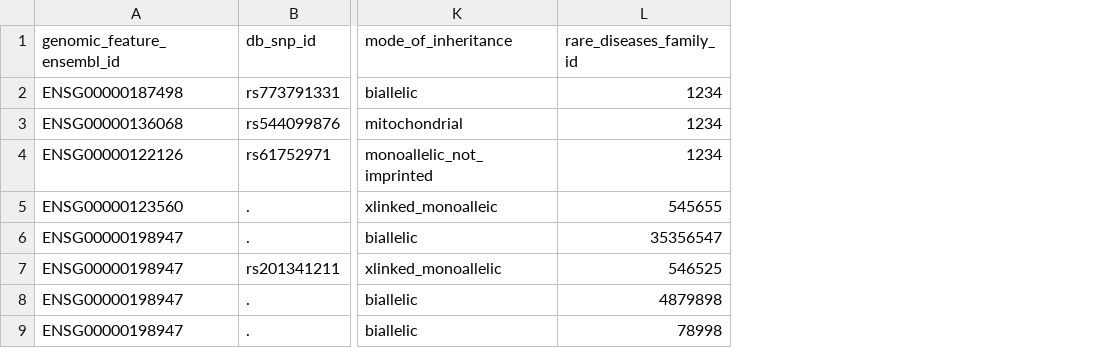
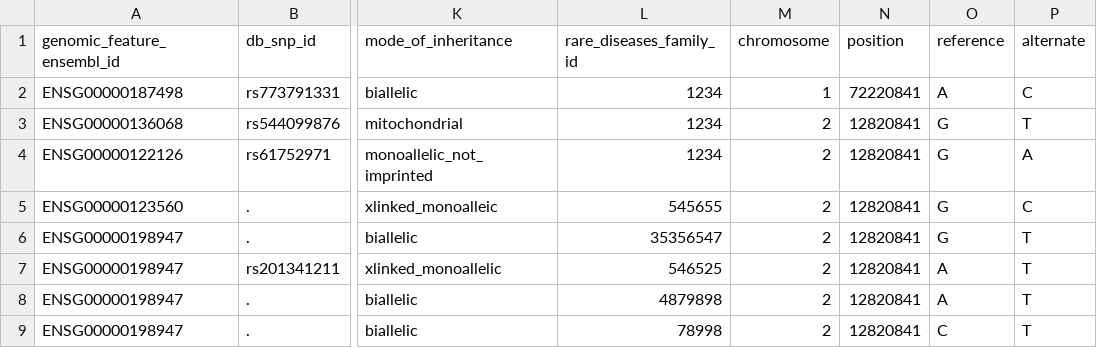
Before and after one commit to genomicsengland/gel_to_opentargets, a TSV file: test_data.tsv, drawn as a sheet; only a part is shown, gaps mark what is left out; the diff names each change by its address in the sheet, - before the commit and + after, or states it on an @@ line.

```diff
--- a/test_data.tsv
+++ b/test_data.tsv
+column M (chromosome), rows 2-9: 1 | 2 | 2 | 2 | 2 | 2 | 2 | 2
+column N (position), rows 2-9: 72220841 | 12820841 | 12820841 | 12820841 | 12820841 | 12820841 | 12820841 | 12820841
+column O (reference), rows 2-9: A | G | G | G | G | A | A | C
+column P (alternate), rows 2-9: C | T | A | C | T | T | T | T
```
Also changed, not shown: 3 other files.
